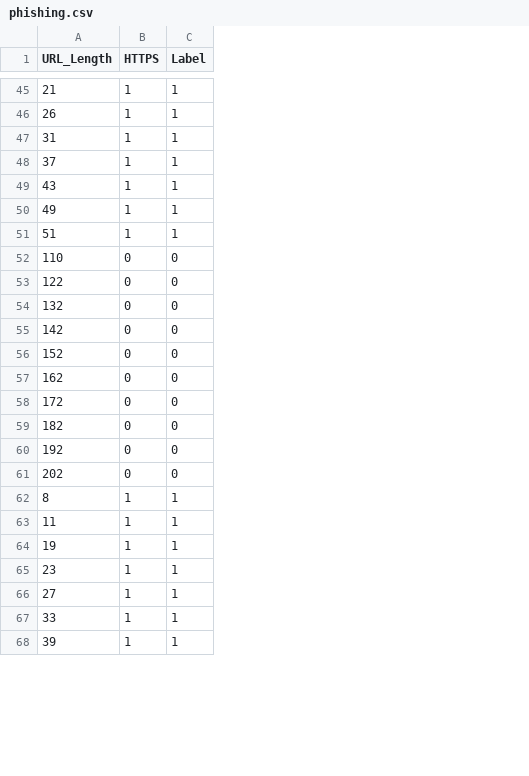
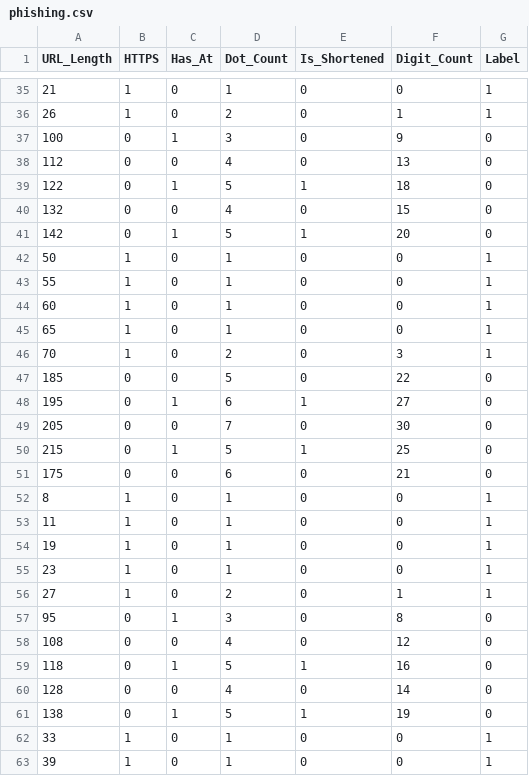
Before and after one commit to Vinayaka-Reddy-SM/phishing-website-detection, a CSV file: phishing.csv, drawn as a sheet; only a part is shown, gaps mark what is left out; removed rows and columns are numbered as before the commit, all else as after; the diff covers the shown part only; the diff names each change by its address in the sheet, - before the commit and + after, or states it on an @@ line.

```diff
--- a/phishing.csv
+++ b/phishing.csv
+column C (Has_At), rows 35-37: 0 | 0 | 1; rows 39-41: 1 | 0 | 1; rows 47-56: 0 | 1 | 0 | 1 | 0 | 0 | 0 | 0 | 0 | 0; rows 62-63: 0 | 0
+column D (Dot_Count), rows 35-37: 1 | 2 | 3; rows 39-41: 5 | 4 | 5; rows 47-56: 5 | 6 | 7 | 5 | 6 | 1 | 1 | 1 | 1 | 2; rows 62-63: 1 | 1
+column E (Is_Shortened), rows 35-37: all 0; rows 39-41: 1 | 0 | 1; rows 47-56: 0 | 1 | 0 | 1 | 0 | 0 | 0 | 0 | 0 | 0; rows 62-63: 0 | 0
+column F (Digit_Count), rows 35-37: 0 | 1 | 9; rows 39-41: 18 | 15 | 20; rows 47-56: 22 | 27 | 30 | 25 | 21 | 0 | 0 | 0 | 0 | 1; rows 62-63: 0 | 0
-row 47: 31 | 1 | 1
-row 48: 37 | 1 | 1
-row 49: 43 | 1 | 1
@@ row 50 moved to row 74: 49 @@
@@ row 51 moved to row 75: 51 @@
-A37 (URL_Length): 110
+A37 (URL_Length): 100
+row 38: 112 | 0 | 0 | 4 | 0 | 13 | 0
-row 56: 152 | 0 | 0
@@ row 10 moved to row 42: 50 @@
@@ row 11 moved to row 43: 55 @@
+row 44: 60 | 1 | 0 | 1 | 0 | 0 | 1
+row 45: 65 | 1 | 0 | 1 | 0 | 0 | 1
+row 46: 70 | 1 | 0 | 2 | 0 | 3 | 1
-A47 (URL_Length): 162
+A47 (URL_Length): 185
-A48 (URL_Length): 172
+A48 (URL_Length): 195
-A49 (URL_Length): 182
+A49 (URL_Length): 205
-A50 (URL_Length): 192
+A50 (URL_Length): 215
-A51 (URL_Length): 202
+A51 (URL_Length): 175
+row 57: 95 | 0 | 1 | 3 | 0 | 8 | 0
+row 58: 108 | 0 | 0 | 4 | 0 | 12 | 0
+row 59: 118 | 0 | 1 | 5 | 1 | 16 | 0
+row 60: 128 | 0 | 0 | 4 | 0 | 14 | 0
+row 61: 138 | 0 | 1 | 5 | 1 | 19 | 0
```
Also changed, not shown: 3 added rows, 8 removed rows, 14 moved rows and 10 edited cells elsewhere in this file, 6 other files.
